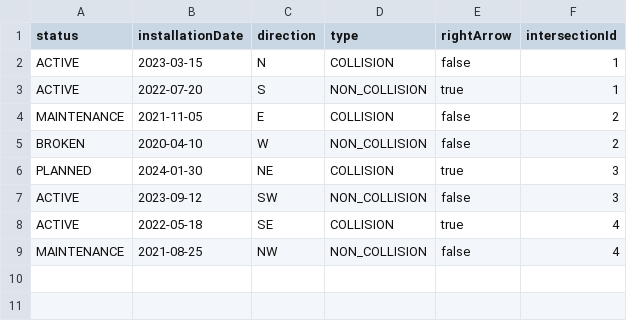
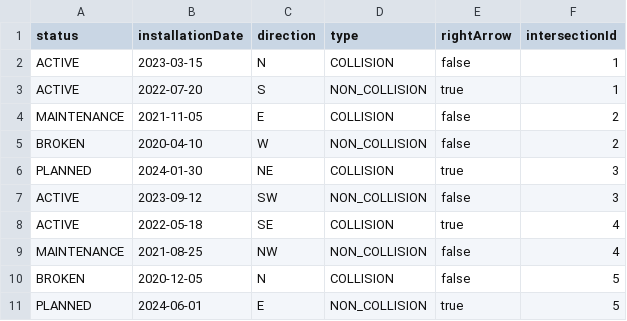
Before and after one commit to Nister37/TrafficLights, a CSV file: src/main/resources/traffic-lights-sample.csv, drawn as a sheet.

```diff
--- a/src/main/resources/traffic-lights-sample.csv
+++ b/src/main/resources/traffic-lights-sample.csv
@@ -9 +9,3 @@ ACTIVE,2022-05-18,SE,COLLISION,true,4
 MAINTENANCE,2021-08-25,NW,NON_COLLISION,false,4
+BROKEN,2020-12-05,N,COLLISION,false,5
+PLANNED,2024-06-01,E,NON_COLLISION,true,5
```
Also changed, not shown: 8 other files.
